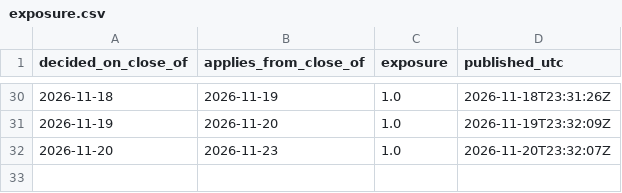
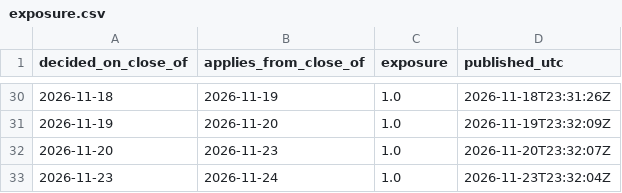
Before and after one commit to isaacbent/g5-paper-trading, a CSV file: g3vt/exposure.csv, drawn as a sheet; only a part is shown, gaps mark what is left out; the diff names each change by its address in the sheet, - before the commit and + after, or states it on an @@ line.

```diff
--- a/g3vt/exposure.csv
+++ b/g3vt/exposure.csv
+row 33: 2026-11-23 | 2026-11-24 | 1.0 | 2026-11-23T23:32:04Z
```
Also changed, not shown: p/p2/ledger.csv, p/p3/ledger.csv, 27 other files.
